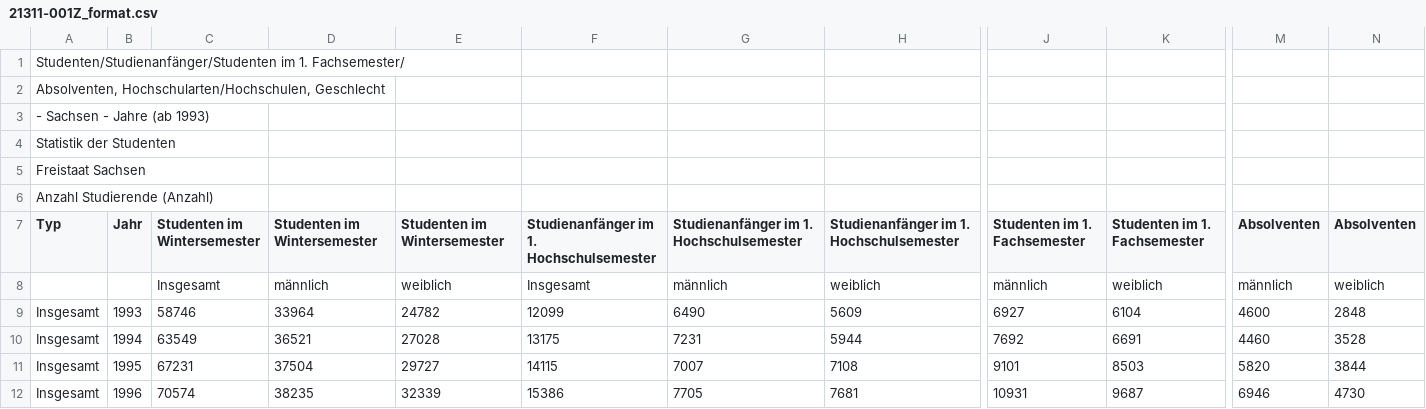
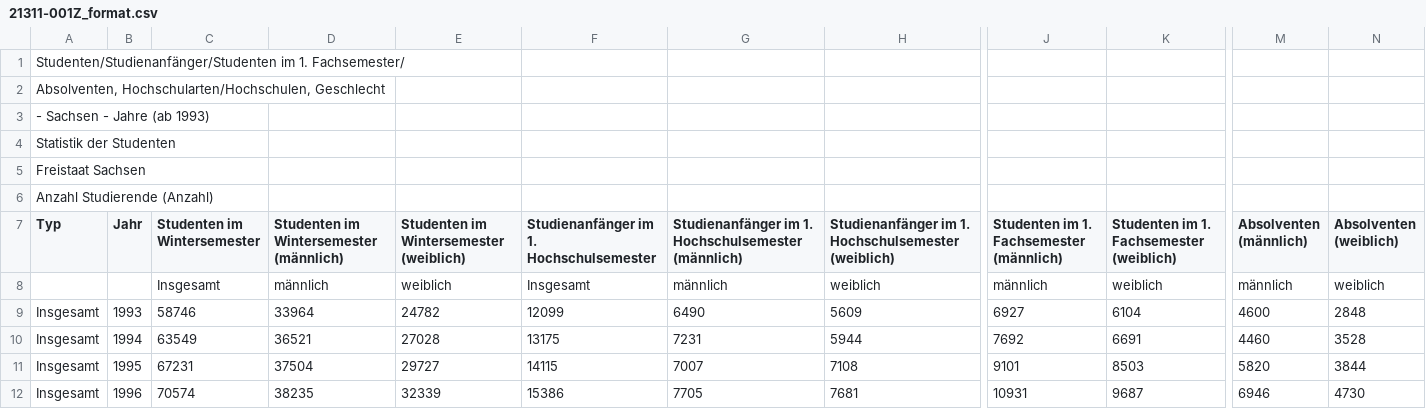
Before and after one commit to project-hanse/prototype-a, a CSV file: DataSetService/datasets/21311-001Z_format.csv, drawn as a sheet; only a part is shown, gaps mark what is left out; the diff names each change by its address in the sheet, - before the commit and + after, or states it on an @@ line.

Commit message:
[PH-151] Implemented join as first node to support 2 datasets as inputs

```diff
--- a/DataSetService/datasets/21311-001Z_format.csv
+++ b/DataSetService/datasets/21311-001Z_format.csv
-D7: Studenten im Wintersemester
+D7: Studenten im Wintersemester (männlich)
-E7: Studenten im Wintersemester
+E7: Studenten im Wintersemester (weiblich)
-G7: Studienanfänger im 1. Hochschulsemester
+G7: Studienanfänger im 1. Hochschulsemester (männlich)
-H7: Studienanfänger im 1. Hochschulsemester
+H7: Studienanfänger im 1. Hochschulsemester (weiblich)
-J7: Studenten im 1. Fachsemester
+J7: Studenten im 1. Fachsemester (männlich)
-K7: Studenten im 1. Fachsemester
+K7: Studenten im 1. Fachsemester (weiblich)
-M7: Absolventen
+M7: Absolventen (männlich)
-N7: Absolventen
+N7: Absolventen (weiblich)
```
Also changed, not shown: DataSetService/datasets/21211-003Z_format.csv, 8 other files.
